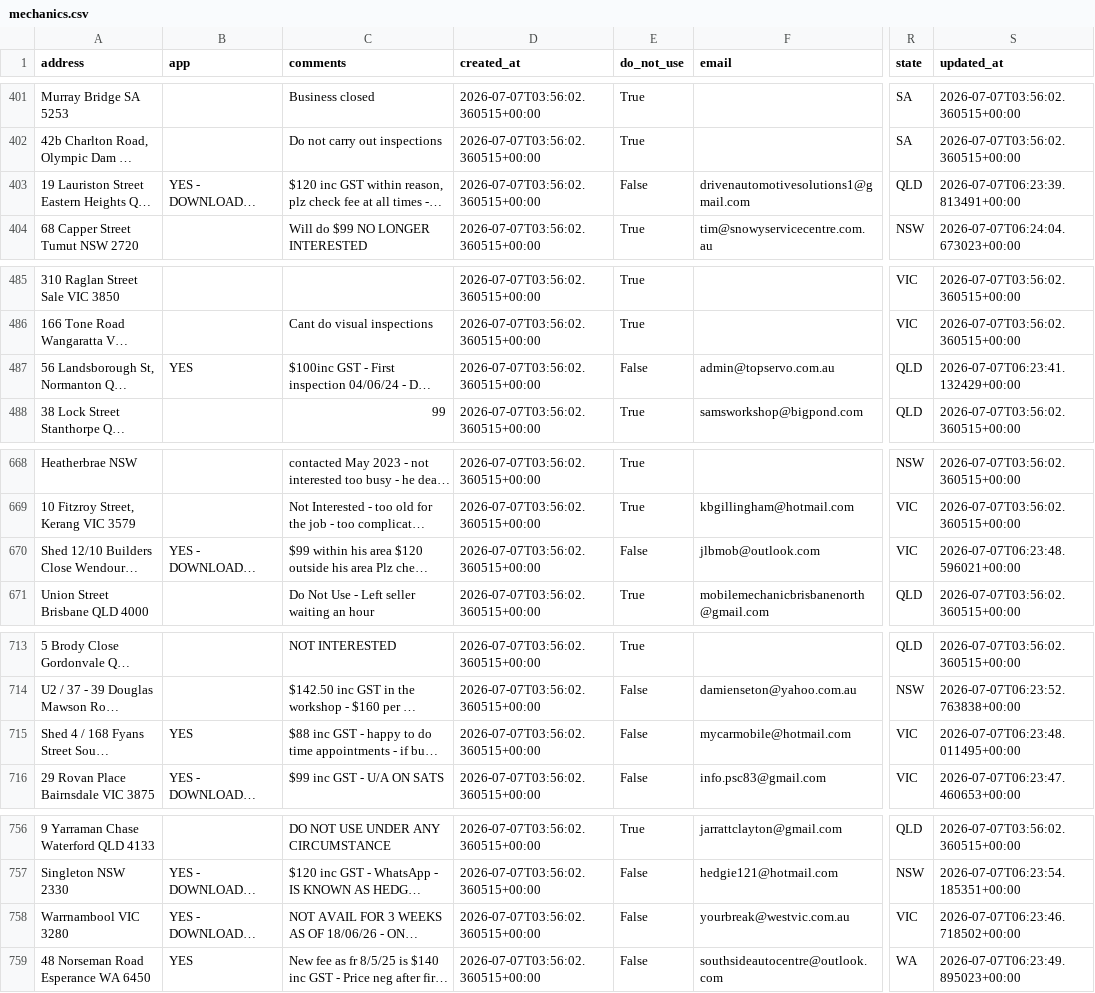
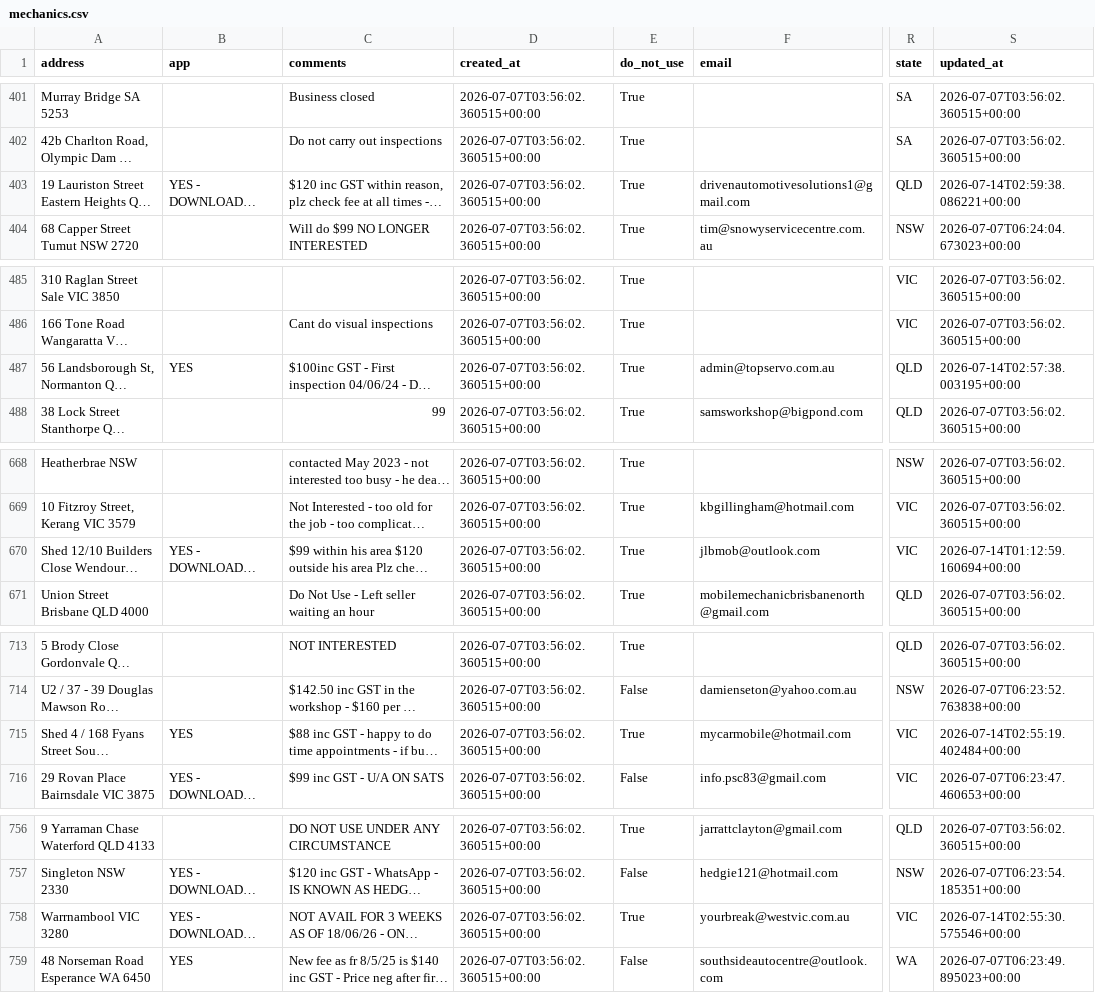
Before and after one commit to Mazza24/verifi-mechanic-map, a CSV file: backup/mechanics.csv, drawn as a sheet; only a part is shown, gaps mark what is left out; long unchanged cells end in …; the diff covers the shown part only; the diff names each change by its address in the sheet, - before the commit and + after, or states it on an @@ line.

```diff
--- a/backup/mechanics.csv
+++ b/backup/mechanics.csv
-E403 (do_not_use): False
+E403 (do_not_use): True
-S403 (updated_at): 2026-07-07T06:23:39.813491+00:00
+S403 (updated_at): 2026-07-14T02:59:38.086221+00:00
-E487 (do_not_use): False
+E487 (do_not_use): True
-S487 (updated_at): 2026-07-07T06:23:41.132429+00:00
+S487 (updated_at): 2026-07-14T02:57:38.003195+00:00
-E670 (do_not_use): False
+E670 (do_not_use): True
-S670 (updated_at): 2026-07-07T06:23:48.596021+00:00
+S670 (updated_at): 2026-07-14T01:12:59.160694+00:00
-E715 (do_not_use): False
+E715 (do_not_use): True
-S715 (updated_at): 2026-07-07T06:23:48.011495+00:00
+S715 (updated_at): 2026-07-14T02:55:19.402484+00:00
-E758 (do_not_use): False
+E758 (do_not_use): True
-S758 (updated_at): 2026-07-07T06:23:46.718502+00:00
+S758 (updated_at): 2026-07-14T02:55:30.575546+00:00
```
Also changed, not shown: 18 edited cells elsewhere in this file, backup/change_log.csv.
